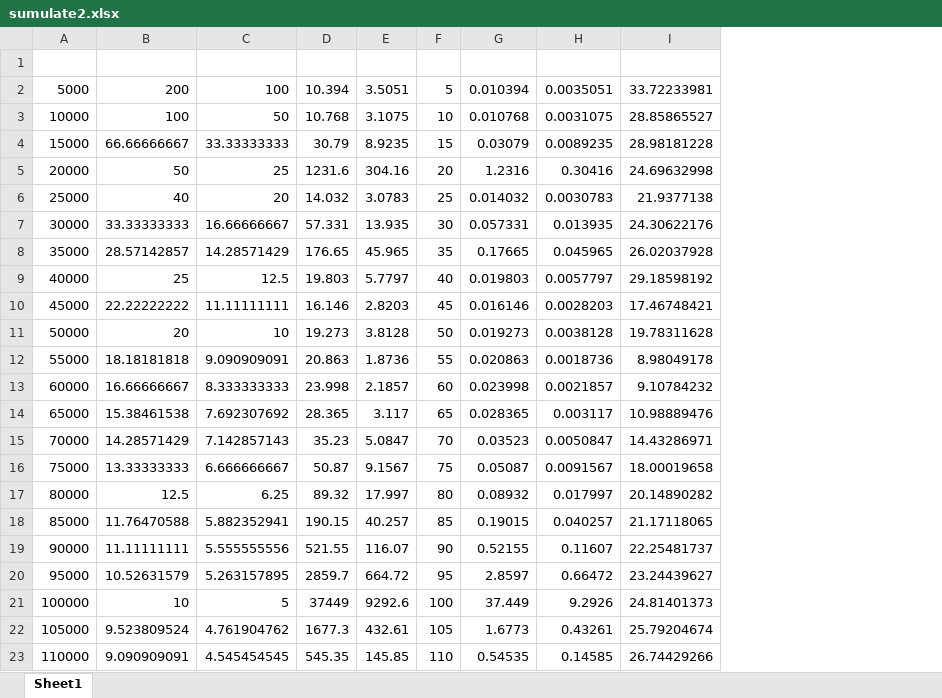
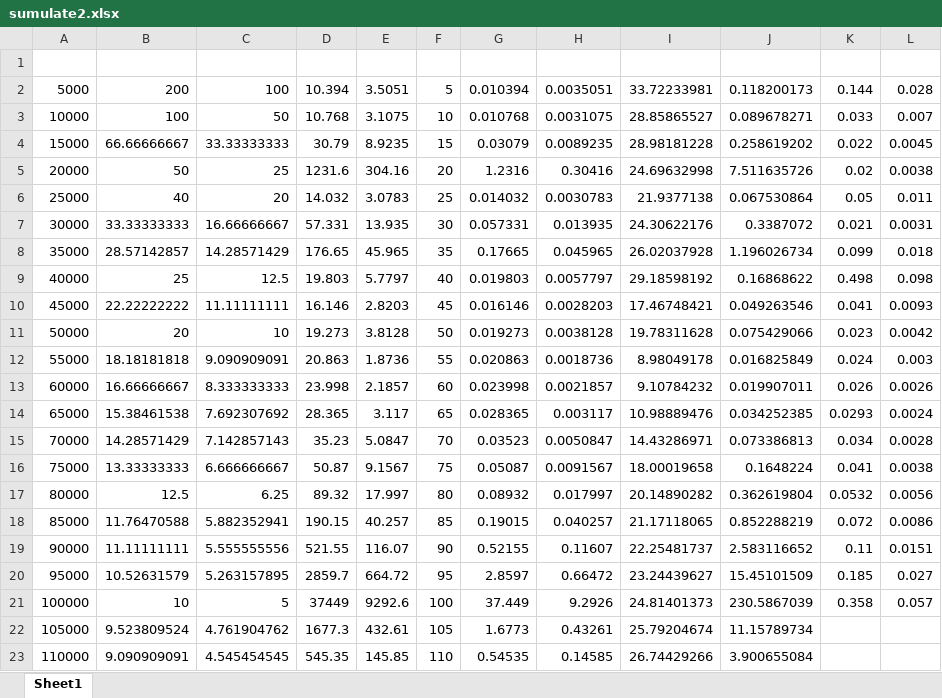
Before and after one commit to Moritahikaru/soturonddata, an Excel workbook: sumulate2.xlsx, sheet Sheet1, drawn as a sheet; values as stored, in another font and other column widths than the file's, no borders; charts and pictures not drawn; the diff names each change by its address in the sheet, - before the commit and + after, or states it on an @@ line.

```diff
--- a/sumulate2.xlsx (sheet Sheet1)
+++ b/sumulate2.xlsx (sheet Sheet1)
+column J, rows 2-23: 0.118200173 | 0.089678271 | 0.258619202 | 7.511635726 | 0.067530864 | 0.3387072 | 1.196026734 | 0.16868622 | 0.049263546 | 0.075429066 | 0.016825849 | 0.019907011 | 0.034252385 | 0.073386813 | 0.1648224 | 0.362619804 | 0.852288219 | 2.583116652 | 15.45101509 | 230.5867039 | 11.15789734 | 3.900655084
+column K, rows 2-21: 0.144 | 0.033 | 0.022 | 0.02 | 0.05 | 0.021 | 0.099 | 0.498 | 0.041 | 0.023 | 0.024 | 0.026 | 0.0293 | 0.034 | 0.041 | 0.0532 | 0.072 | 0.11 | 0.185 | 0.358
+column L, rows 2-21: 0.028 | 0.007 | 0.0045 | 0.0038 | 0.011 | 0.0031 | 0.018 | 0.098 | 0.0093 | 0.0042 | 0.003 | 0.0026 | 0.0024 | 0.0028 | 0.0038 | 0.0056 | 0.0086 | 0.0151 | 0.027 | 0.057
```
Also changed, not shown: charts or pictures, まとめたデータ/129_1000_5k_100k_1s_fsr.xlsx, まとめたデータ/129_1000_5k_100k_5s_fsr.xlsx, 25 other files.
